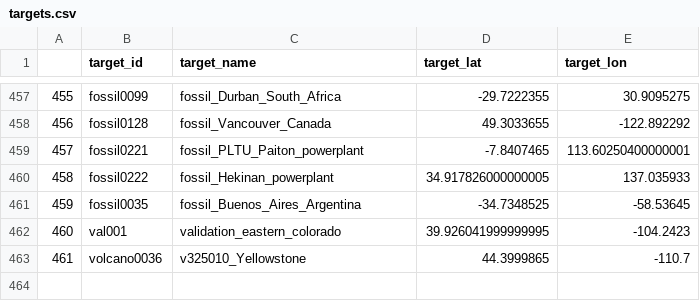
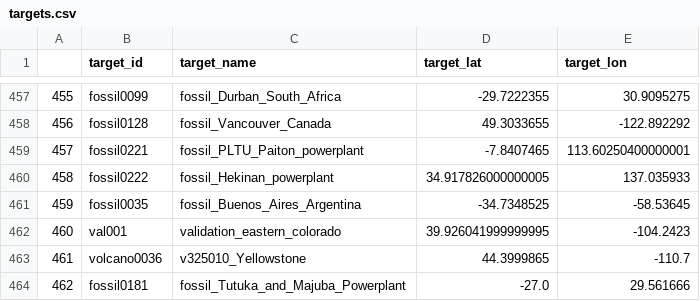
Before and after one commit to hcronk/oco_vistool, a CSV file: targets.csv, drawn as a sheet; only a part is shown, gaps mark what is left out.

Commit message:
Added the final version of new targets file.

```diff
--- a/targets.csv
+++ b/targets.csv
@@ -463 +463,2 @@
 461,volcano0036,v325010_Yellowstone,44.3999865,-110.7
+462,fossil0181,fossil_Tutuka_and_Majuba_Powerplant,-27.0,29.561666
```
